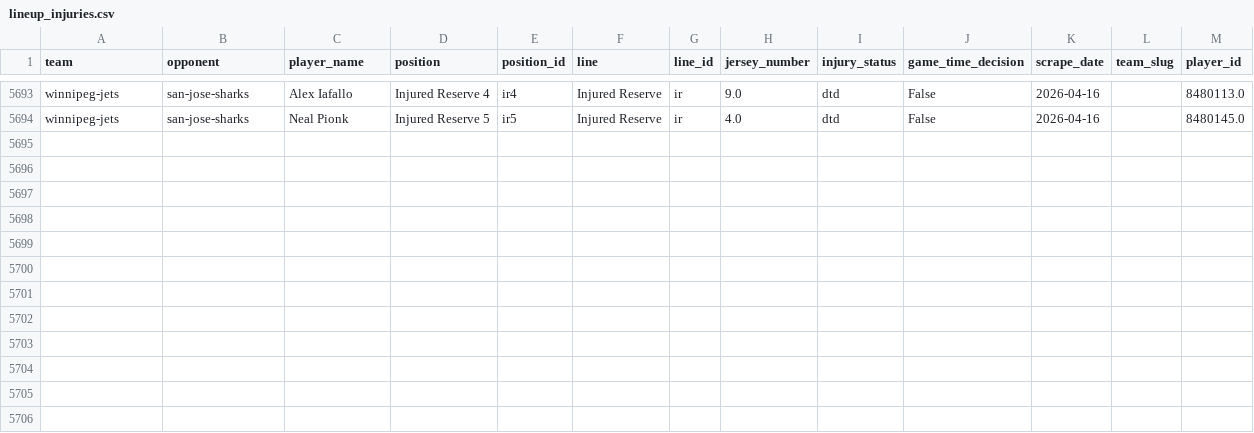
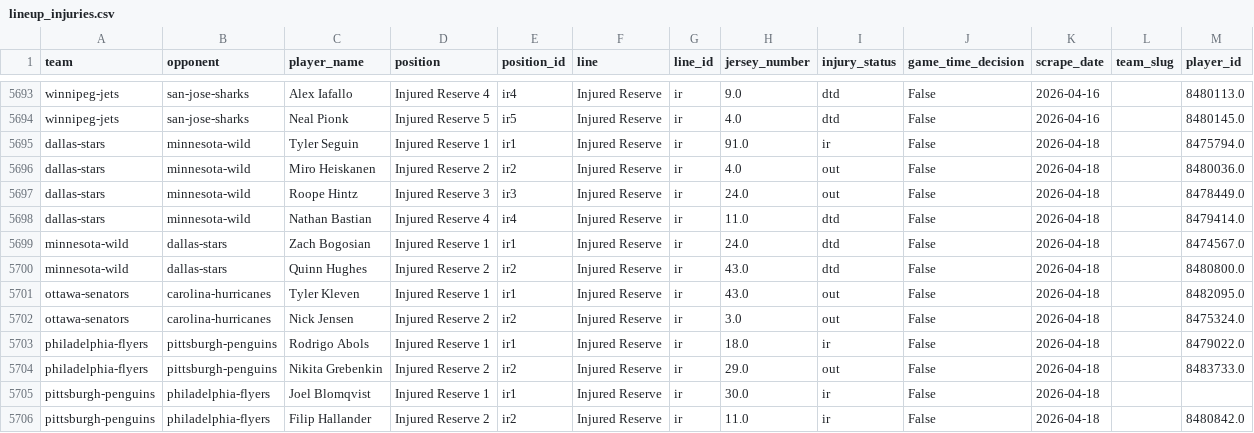
Before and after one commit to naustin1117/oddsAnalyzer, a CSV file: data/lineup_injuries.csv, drawn as a sheet; only a part is shown, gaps mark what is left out.

```diff
--- a/data/lineup_injuries.csv
+++ b/data/lineup_injuries.csv
@@ -5694 +5694,13 @@ winnipeg-jets,san-jose-sharks,Alex Iafallo,Injured Reserve 4,ir4,Injured Reserve
 winnipeg-jets,san-jose-sharks,Neal Pionk,Injured Reserve 5,ir5,Injured Reserve,ir,4.0,dtd,False,2026-04-16,,8480145.0
+dallas-stars,minnesota-wild,Tyler Seguin,Injured Reserve 1,ir1,Injured Reserve,ir,91.0,ir,False,2026-04-18,,8475794.0
+dallas-stars,minnesota-wild,Miro Heiskanen,Injured Reserve 2,ir2,Injured Reserve,ir,4.0,out,False,2026-04-18,,8480036.0
+dallas-stars,minnesota-wild,Roope Hintz,Injured Reserve 3,ir3,Injured Reserve,ir,24.0,out,False,2026-04-18,,8478449.0
+dallas-stars,minnesota-wild,Nathan Bastian,Injured Reserve 4,ir4,Injured Reserve,ir,11.0,dtd,False,2026-04-18,,8479414.0
+minnesota-wild,dallas-stars,Zach Bogosian,Injured Reserve 1,ir1,Injured Reserve,ir,24.0,dtd,False,2026-04-18,,8474567.0
+minnesota-wild,dallas-stars,Quinn Hughes,Injured Reserve 2,ir2,Injured Reserve,ir,43.0,dtd,False,2026-04-18,,8480800.0
+ottawa-senators,carolina-hurricanes,Tyler Kleven,Injured Reserve 1,ir1,Injured Reserve,ir,43.0,out,False,2026-04-18,,8482095.0
+ottawa-senators,carolina-hurricanes,Nick Jensen,Injured Reserve 2,ir2,Injured Reserve,ir,3.0,out,False,2026-04-18,,8475324.0
+philadelphia-flyers,pittsburgh-penguins,Rodrigo Abols,Injured Reserve 1,ir1,Injured Reserve,ir,18.0,ir,False,2026-04-18,,8479022.0
+philadelphia-flyers,pittsburgh-penguins,Nikita Grebenkin,Injured Reserve 2,ir2,Injured Reserve,ir,29.0,out,False,2026-04-18,,8483733.0
+pittsburgh-penguins,philadelphia-flyers,Joel Blomqvist,Injured Reserve 1,ir1,Injured Reserve,ir,30.0,ir,False,2026-04-18,,
+pittsburgh-penguins,philadelphia-flyers,Filip Hallander,Injured Reserve 2,ir2,Injured Reserve,ir,11.0,ir,False,2026-04-18,,8480842.0
```
Also changed, not shown: data/lineup_goalies.csv, 1 other file.
